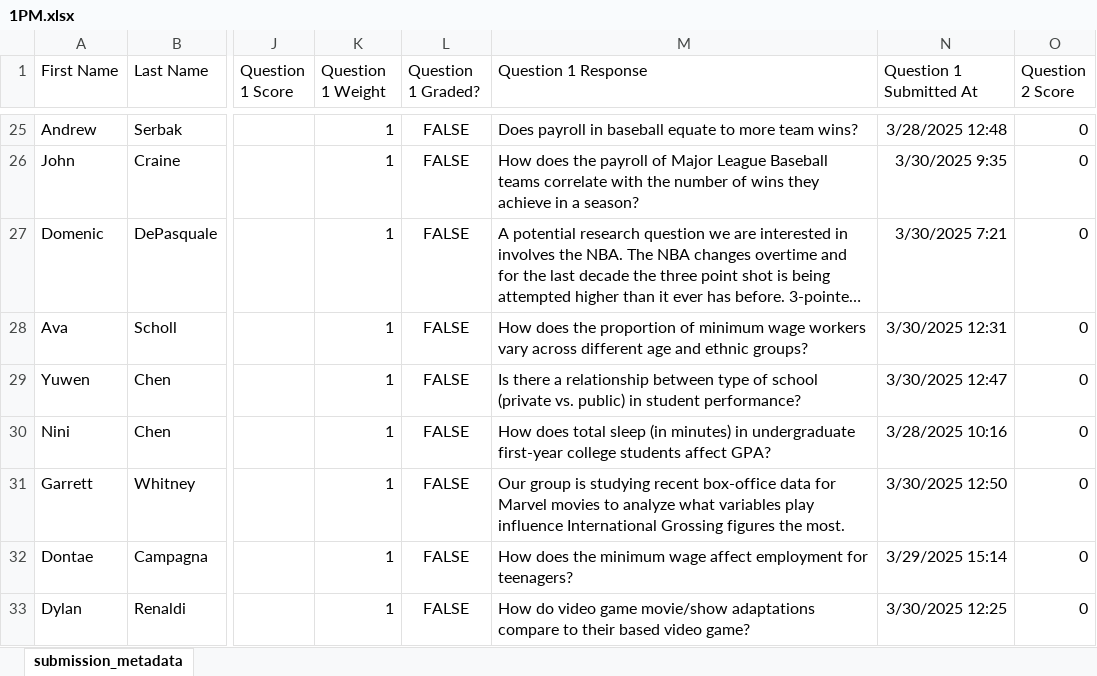
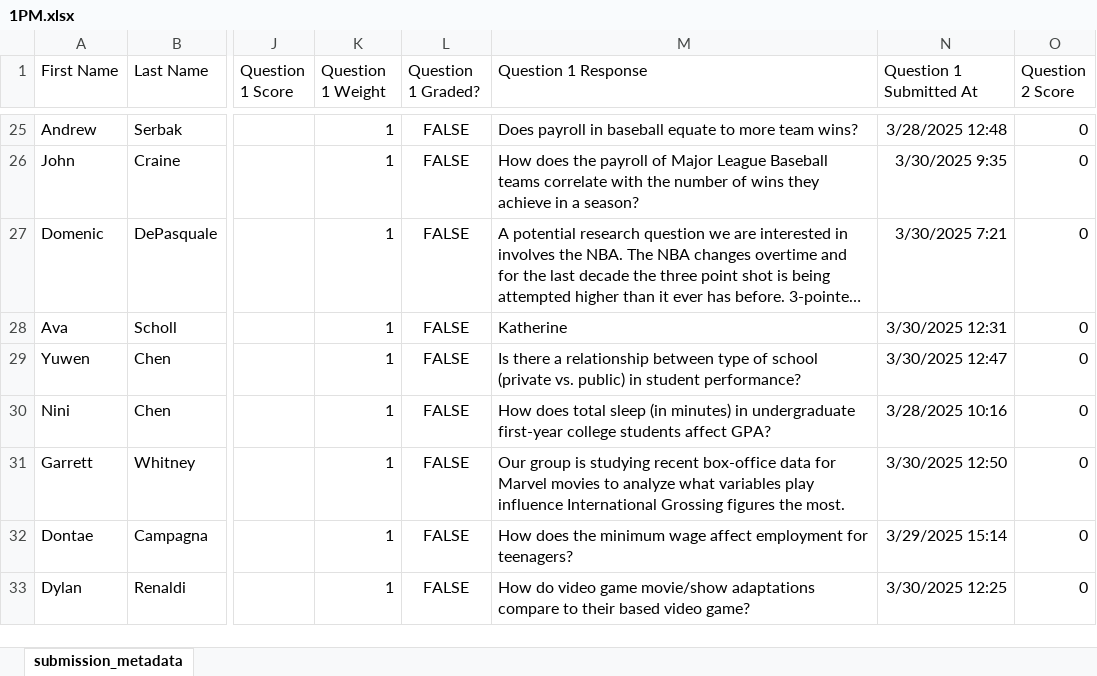
Before and after one commit to tayweid/tayweid.github.io, an Excel workbook: ECON_0150/Final_Project/1PM.xlsx, sheet submission_metadata, drawn as a sheet; only a part is shown, gaps mark what is left out; long unchanged cells end in …; values as stored, in another font and other column widths than the file's, no borders; the diff names each change by its address in the sheet, - before the commit and + after, or states it on an @@ line.

```diff
--- a/ECON_0150/Final_Project/1PM.xlsx (sheet submission_metadata)
+++ b/ECON_0150/Final_Project/1PM.xlsx (sheet submission_metadata)
-M28 (Question 1 Response): How does the proportion of minimum wage workers vary across different age and ethnic groups?
+M28 (Question 1 Response): Katherine
```
Also changed, not shown: 6 other files.
